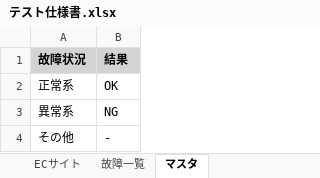
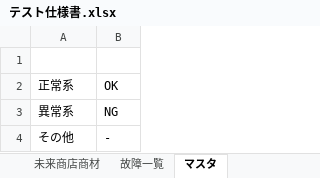
Before and after one commit to takumi262822/mirai-shoten, an Excel workbook: docs/テスト仕様書/テスト仕様書.xlsx, sheet マスタ, drawn as a sheet; values as stored, in another font and other column widths than the file's, no borders; the diff names each change by its address in the sheet, - before the commit and + after, or states it on an @@ line.

```diff
--- a/docs/テスト仕様書/テスト仕様書.xlsx (sheet マスタ)
+++ b/docs/テスト仕様書/テスト仕様書.xlsx (sheet マスタ)
-sheet tab: ECサイト
+sheet tab: 未来商店商材
-row 1: 故障状況 | 結果
+row 1: (empty)
-A1:B1 fill: #D3D3D3
+A1:B1 fill: none
```
Also changed, not shown: sheet 未来商店商材, sheet 故障一覧.
